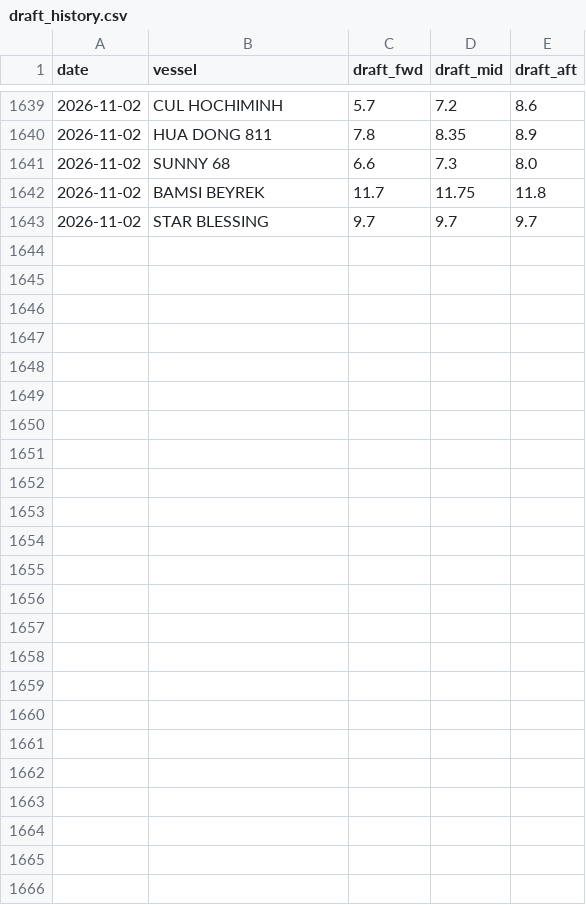
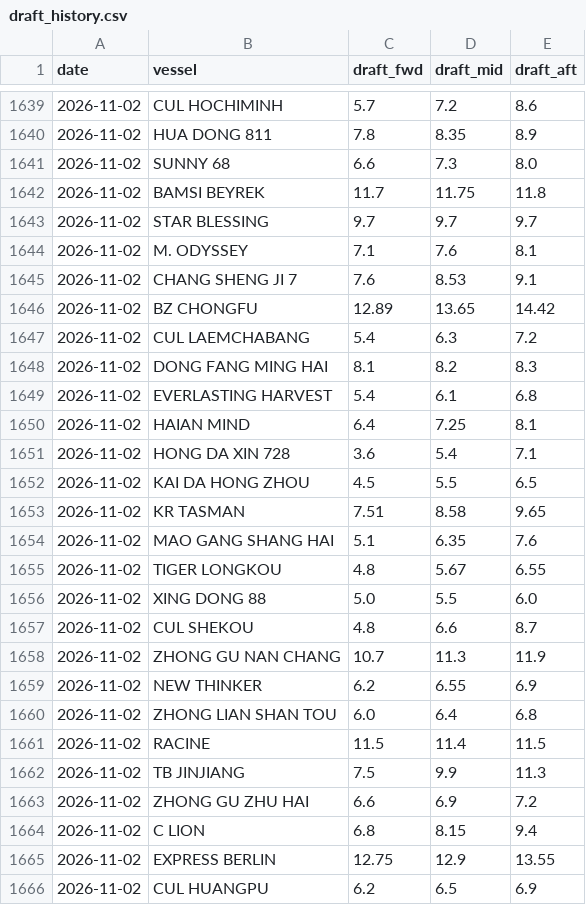
Before and after one commit to LeahLiuL/Claw-Report, a CSV file: rob_data/draft_history.csv, drawn as a sheet; only a part is shown, gaps mark what is left out.

```diff
--- a/rob_data/draft_history.csv
+++ b/rob_data/draft_history.csv
@@ -1643 +1643,24 @@ date,vessel,draft_fwd,draft_mid,draft_aft
 2026-11-02,STAR BLESSING,9.7,9.7,9.7
+2026-11-02,M. ODYSSEY,7.1,7.6,8.1
+2026-11-02,CHANG SHENG JI 7,7.6,8.53,9.1
+2026-11-02,BZ CHONGFU,12.89,13.65,14.42
+2026-11-02,CUL LAEMCHABANG,5.4,6.3,7.2
+2026-11-02,DONG FANG MING HAI,8.1,8.2,8.3
+2026-11-02,EVERLASTING HARVEST,5.4,6.1,6.8
+2026-11-02,HAIAN MIND,6.4,7.25,8.1
+2026-11-02,HONG DA XIN 728,3.6,5.4,7.1
+2026-11-02,KAI DA HONG ZHOU,4.5,5.5,6.5
+2026-11-02,KR TASMAN,7.51,8.58,9.65
+2026-11-02,MAO GANG SHANG HAI,5.1,6.35,7.6
+2026-11-02,TIGER LONGKOU,4.8,5.67,6.55
+2026-11-02,XING DONG 88,5.0,5.5,6.0
+2026-11-02,CUL SHEKOU,4.8,6.6,8.7
+2026-11-02,ZHONG GU NAN CHANG,10.7,11.3,11.9
+2026-11-02,NEW THINKER,6.2,6.55,6.9
+2026-11-02,ZHONG LIAN SHAN TOU,6.0,6.4,6.8
+2026-11-02,RACINE,11.5,11.4,11.5
+2026-11-02,TB JINJIANG,7.5,9.9,11.3
+2026-11-02,ZHONG GU ZHU HAI,6.6,6.9,7.2
+2026-11-02,C LION,6.8,8.15,9.4
+2026-11-02,EXPRESS BERLIN,12.75,12.9,13.55
+2026-11-02,CUL HUANGPU,6.2,6.5,6.9
```
Also changed, not shown: rob_data/rob_history.csv, 4 other files.
